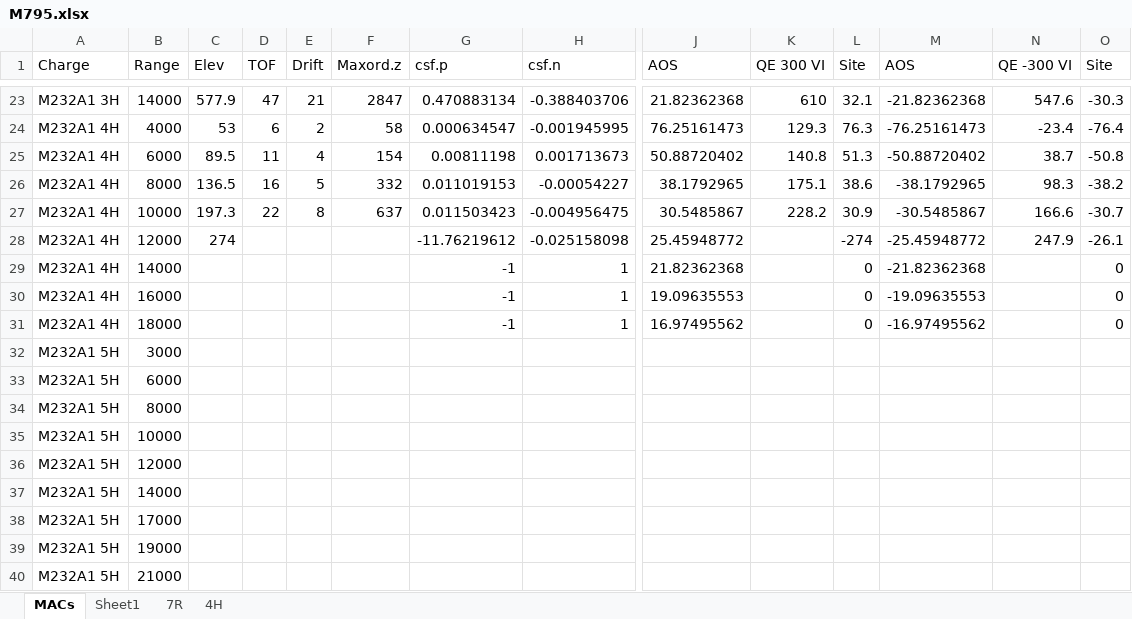
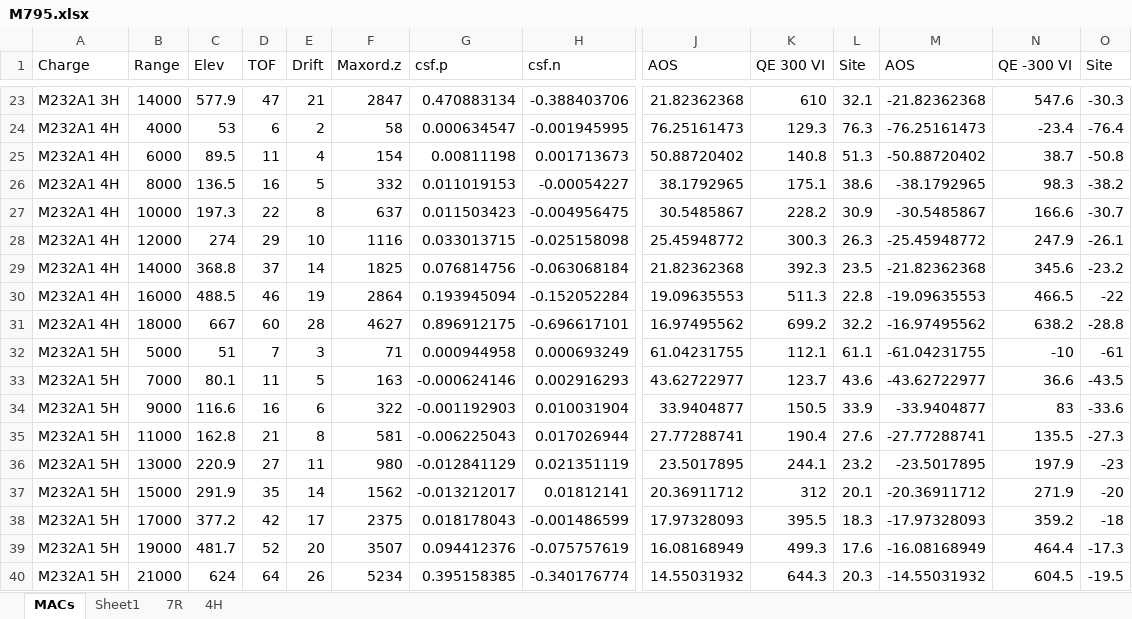
Before and after one commit to harmkenn/MyProjects, an Excel workbook: Artillery/Shiny_Shots/shots/M795.xlsx, sheet MACs, drawn as a sheet; only a part is shown, gaps mark what is left out; values as stored, in another font and other column widths than the file's, no borders; charts and pictures not drawn; removed rows and columns are numbered as before the commit, all else as after; rows hold the shown columns only; the diff names each change by its address in the sheet, - before the commit and + after, or states it on an @@ line.

```diff
--- a/Artillery/Shiny_Shots/shots/M795.xlsx (sheet MACs)
+++ b/Artillery/Shiny_Shots/shots/M795.xlsx (sheet MACs)
-D28 (TOF): (empty)
+D28 (TOF): 29
-E28 (Drift): (empty)
+E28 (Drift): 10
-F28 (Maxord.z): (empty)
+F28 (Maxord.z): 1116
-G28 (csf.p): -11.76219612
+G28 (csf.p): 0.033013715
-K28 (QE 300 VI): (empty)
+K28 (QE 300 VI): 300.3
-L28 (Site): -274
+L28 (Site): 26.3
-row 29: M232A1 4H | 14000 |  |  |  |  | -1 | 1 | 21.82362368 |  | 0 | -21.82362368 |  | 0
-row 30: M232A1 4H | 16000 |  |  |  |  | -1 | 1 | 19.09635553 |  | 0 | -19.09635553 |  | 0
-row 31: M232A1 4H | 18000 |  |  |  |  | -1 | 1 | 16.97495562 |  | 0 | -16.97495562 |  | 0
-row 32: M232A1 5H | 3000
-row 33: M232A1 5H | 6000
-row 34: M232A1 5H | 8000
-row 35: M232A1 5H | 10000
-row 36: M232A1 5H | 12000
-row 37: M232A1 5H | 14000
-row 38: M232A1 5H | 17000
-row 39: M232A1 5H | 19000
-row 40: M232A1 5H | 21000
+row 29: M232A1 4H | 14000 | 368.8 | 37 | 14 | 1825 | 0.076814756 | -0.063068184 | 21.82362368 | 392.3 | 23.5 | -21.82362368 | 345.6 | -23.2
+row 30: M232A1 4H | 16000 | 488.5 | 46 | 19 | 2864 | 0.193945094 | -0.152052284 | 19.09635553 | 511.3 | 22.8 | -19.09635553 | 466.5 | -22
+row 31: M232A1 4H | 18000 | 667 | 60 | 28 | 4627 | 0.896912175 | -0.696617101 | 16.97495562 | 699.2 | 32.2 | -16.97495562 | 638.2 | -28.8
+row 32: M232A1 5H | 5000 | 51 | 7 | 3 | 71 | 0.000944958 | 0.000693249 | 61.04231755 | 112.1 | 61.1 | -61.04231755 | -10 | -61
+row 33: M232A1 5H | 7000 | 80.1 | 11 | 5 | 163 | -0.000624146 | 0.002916293 | 43.62722977 | 123.7 | 43.6 | -43.62722977 | 36.6 | -43.5
+row 34: M232A1 5H | 9000 | 116.6 | 16 | 6 | 322 | -0.001192903 | 0.010031904 | 33.9404877 | 150.5 | 33.9 | -33.9404877 | 83 | -33.6
+row 35: M232A1 5H | 11000 | 162.8 | 21 | 8 | 581 | -0.006225043 | 0.017026944 | 27.77288741 | 190.4 | 27.6 | -27.77288741 | 135.5 | -27.3
+row 36: M232A1 5H | 13000 | 220.9 | 27 | 11 | 980 | -0.012841129 | 0.021351119 | 23.5017895 | 244.1 | 23.2 | -23.5017895 | 197.9 | -23
+row 37: M232A1 5H | 15000 | 291.9 | 35 | 14 | 1562 | -0.013212017 | 0.01812141 | 20.36911712 | 312 | 20.1 | -20.36911712 | 271.9 | -20
+row 38: M232A1 5H | 17000 | 377.2 | 42 | 17 | 2375 | 0.018178043 | -0.001486599 | 17.97328093 | 395.5 | 18.3 | -17.97328093 | 359.2 | -18
+row 39: M232A1 5H | 19000 | 481.7 | 52 | 20 | 3507 | 0.094412376 | -0.075757619 | 16.08168949 | 499.3 | 17.6 | -16.08168949 | 464.4 | -17.3
+row 40: M232A1 5H | 21000 | 624 | 64 | 26 | 5234 | 0.395158385 | -0.340176774 | 14.55031932 | 644.3 | 20.3 | -14.55031932 | 604.5 | -19.5
```
Also changed, not shown: 8 other files.
